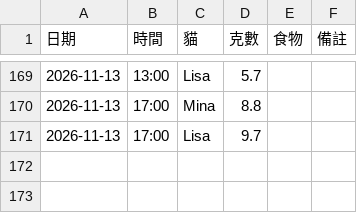
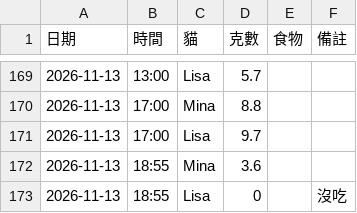
Before and after one commit to PorriD63/MinaLisa, a CSV file: data/feedings.csv, drawn as a sheet; only a part is shown, gaps mark what is left out.

```diff
--- a/data/feedings.csv
+++ b/data/feedings.csv
@@ -171 +171,3 @@
 2026-11-13,17:00,Lisa,9.7,,
+2026-11-13,18:55,Mina,3.6,,
+2026-11-13,18:55,Lisa,0,,沒吃
```
Also changed, not shown: 1 other file.
